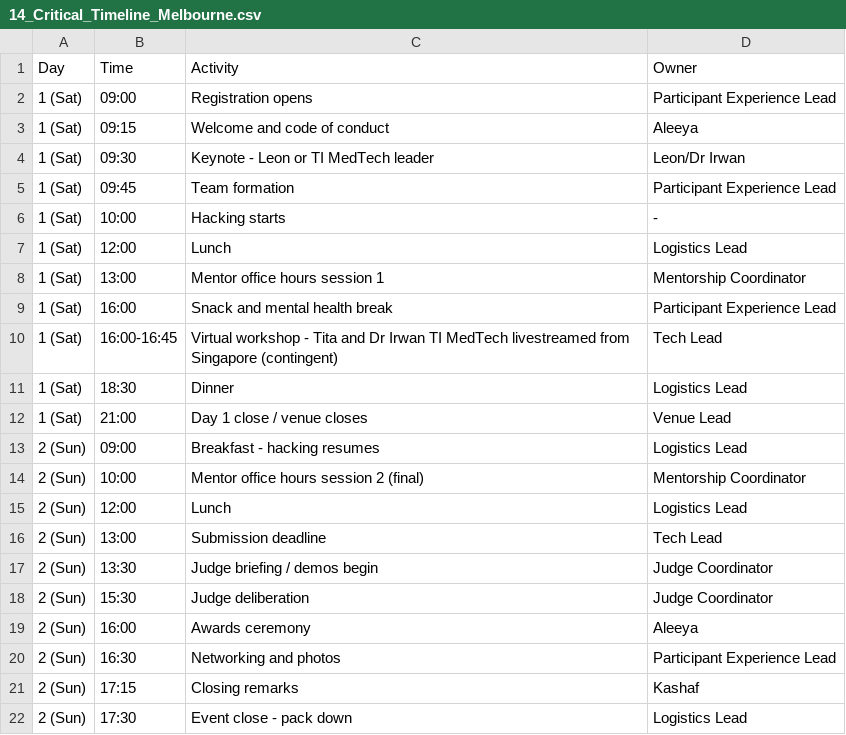
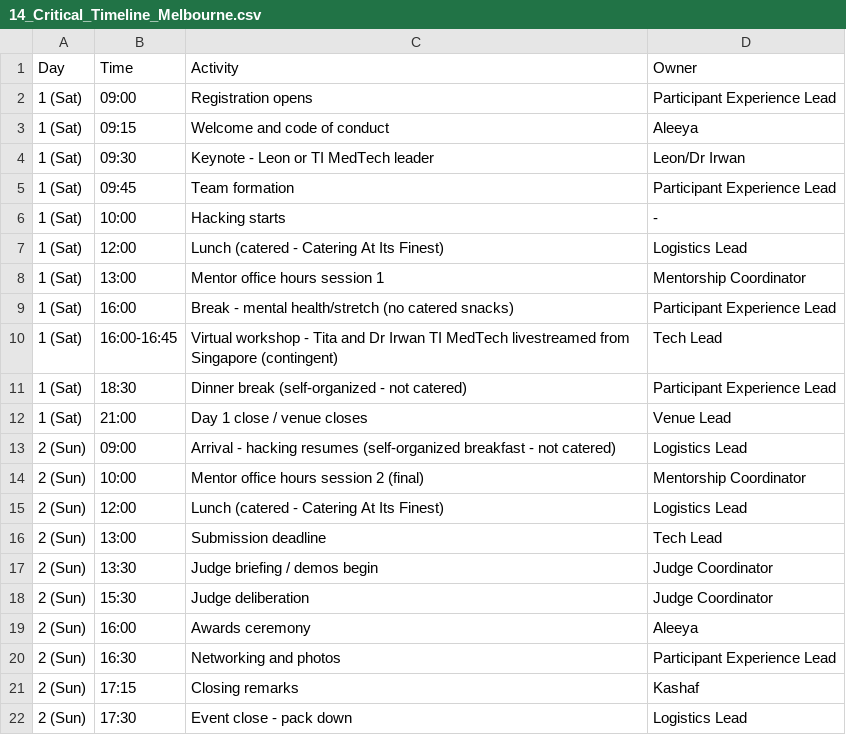
Before and after one commit to aleeyaahmad5/TechForHumanity-Hackathon, a CSV file: 14_Critical_Timeline_Melbourne.csv, drawn as a sheet.

Commit message:
Rebuild budget around low-cost constraints: $35 ticket cap, free RMIT venue/AV, $800 catering cap via Catering At Its Finest, no volunteer/prize cash by default

```diff
--- a/14_Critical_Timeline_Melbourne.csv
+++ b/14_Critical_Timeline_Melbourne.csv
@@ -6,11 +6,11 @@ Day,Time,Activity,Owner
 1 (Sat),10:00,Hacking starts,-
-1 (Sat),12:00,Lunch,Logistics Lead
+1 (Sat),12:00,Lunch (catered - Catering At Its Finest),Logistics Lead
 1 (Sat),13:00,Mentor office hours session 1,Mentorship Coordinator
-1 (Sat),16:00,Snack and mental health break,Participant Experience Lead
+1 (Sat),16:00,Break - mental health/stretch (no catered snacks),Participant Experience Lead
 1 (Sat),16:00-16:45,Virtual workshop - Tita and Dr Irwan TI MedTech livestreamed from Singapore (contingent),Tech Lead
-1 (Sat),18:30,Dinner,Logistics Lead
+1 (Sat),18:30,Dinner break (self-organized - not catered),Participant Experience Lead
 1 (Sat),21:00,Day 1 close / venue closes,Venue Lead
-2 (Sun),09:00,Breakfast - hacking resumes,Logistics Lead
+2 (Sun),09:00,Arrival - hacking resumes (self-organized breakfast - not catered),Logistics Lead
 2 (Sun),10:00,Mentor office hours session 2 (final),Mentorship Coordinator
-2 (Sun),12:00,Lunch,Logistics Lead
+2 (Sun),12:00,Lunch (catered - Catering At Its Finest),Logistics Lead
 2 (Sun),13:00,Submission deadline,Tech Lead
```
Also changed, not shown: 03_WBS.csv, 05_Budget.csv, 21 other files.
